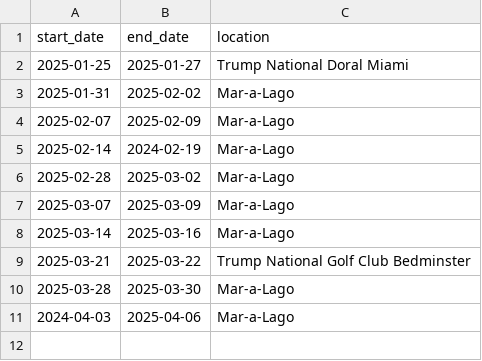
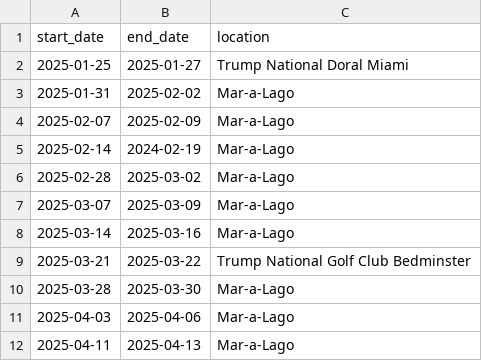
Before and after one commit to harrisj/trump_data, a CSV file: home_visits/home_visits.csv, drawn as a sheet.

Commit message:
Another weekend he has to run out of town

```diff
--- a/home_visits/home_visits.csv
+++ b/home_visits/home_visits.csv
@@ -10,2 +10,3 @@ start_date,end_date,location
 2025-03-28,2025-03-30,Mar-a-Lago
-2024-04-03,2025-04-06,Mar-a-Lago
+2025-04-03,2025-04-06,Mar-a-Lago
+2025-04-11,2025-04-13,Mar-a-Lago
```
